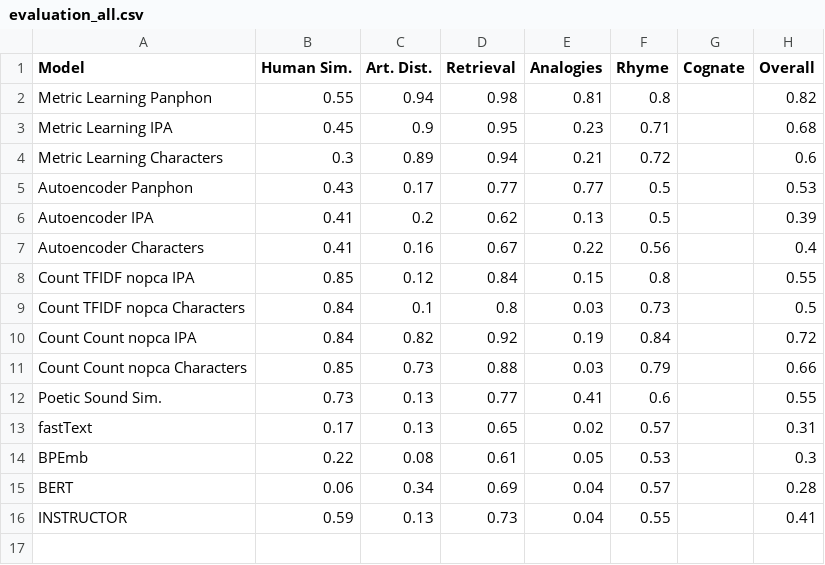
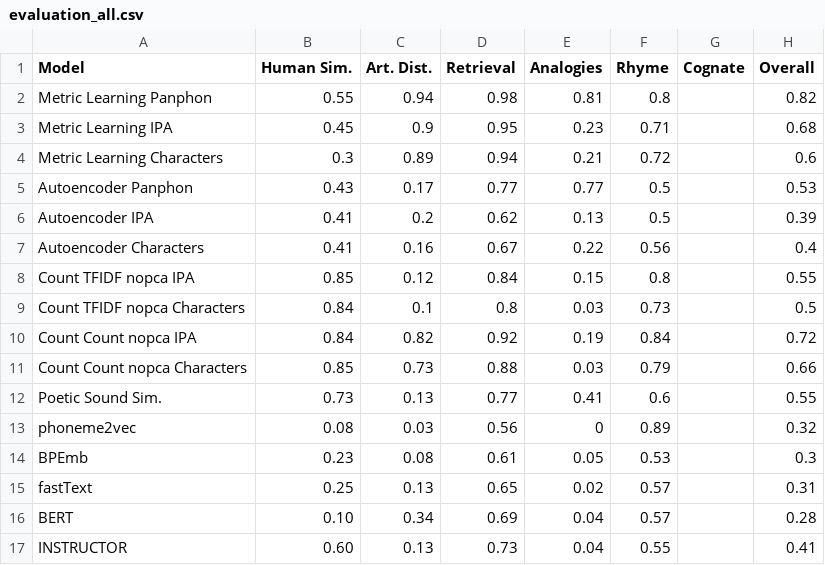
Before and after one commit to zouharvi/pwesuite, a CSV file: meta/evaluation_all.csv, drawn as a sheet.

Commit message:
update meta information and results

```diff
--- a/meta/evaluation_all.csv
+++ b/meta/evaluation_all.csv
@@ -12,5 +12,6 @@ Count Count nopca Characters,0.85,0.73,0.88,0.03,0.79,,0.66
 Poetic Sound Sim.,0.73,0.13,0.77,0.41,0.6,,0.55
-fastText,0.17,0.13,0.65,0.02,0.57,,0.31
-BPEmb,0.22,0.08,0.61,0.05,0.53,,0.3
-BERT,0.06,0.34,0.69,0.04,0.57,,0.28
-INSTRUCTOR,0.59,0.13,0.73,0.04,0.55,,0.41
+phoneme2vec,0.08,0.03,0.56,0,0.89,,0.32
+BPEmb,0.23,0.08,0.61,0.05,0.53,,0.3
+fastText,0.25,0.13,0.65,0.02,0.57,,0.31
+BERT,0.10,0.34,0.69,0.04,0.57,,0.28
+INSTRUCTOR,0.60,0.13,0.73,0.04,0.55,,0.41
```
Also changed, not shown: 2 other files.
